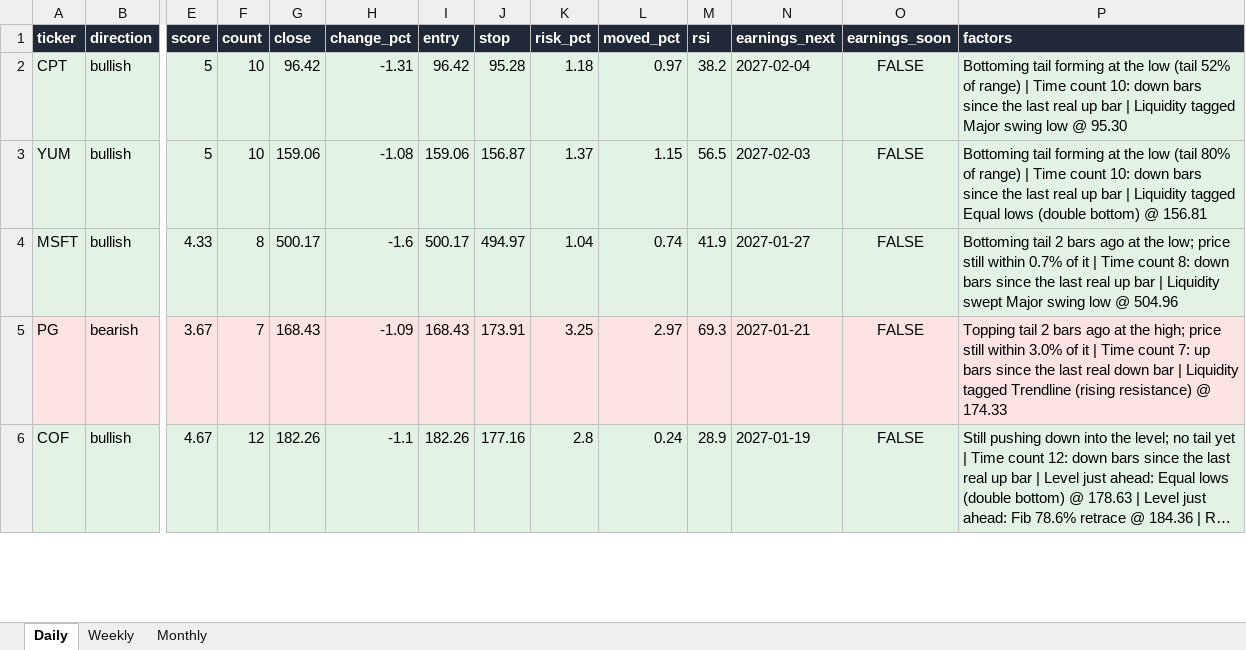
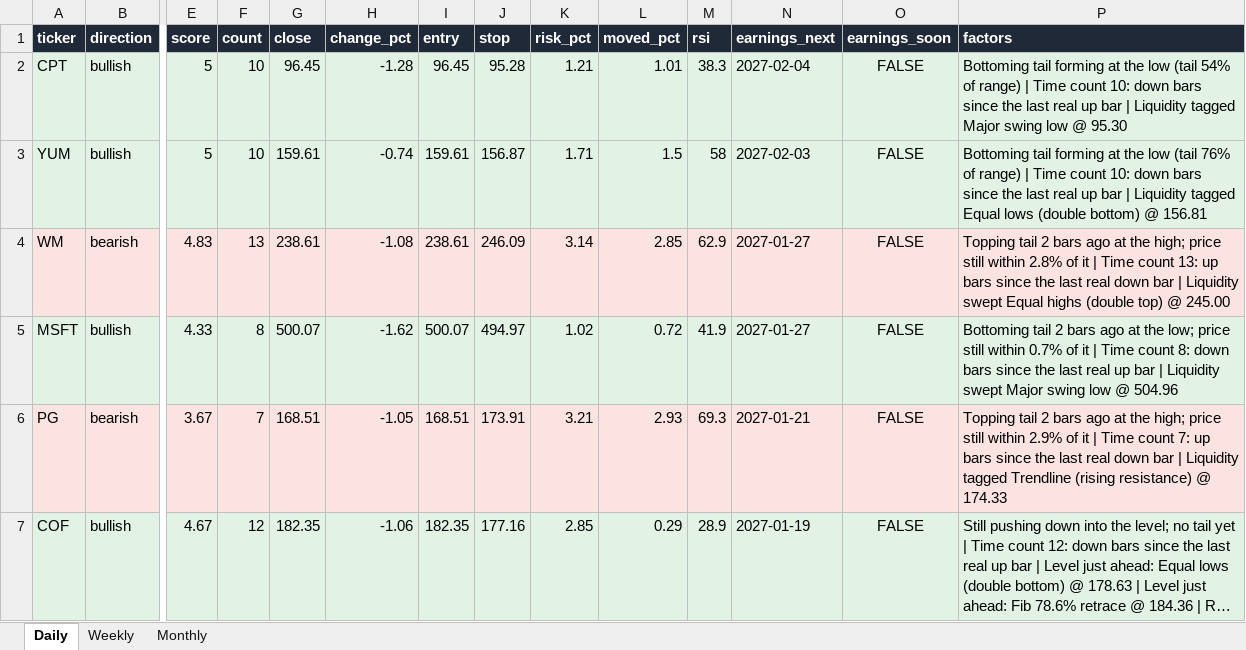
Before and after one commit to Ron1415/reversal-scanner, an Excel workbook: site/reversal_signals.xlsx, sheet Daily, drawn as a sheet; only a part is shown, gaps mark what is left out; long unchanged cells end in …; values as stored, in another font and other column widths than the file's, no borders; addresses are those after the commit; rows hold the shown columns only; the diff covers the shown part only; the diff names each change by its address in the sheet, - before the commit and + after, or states it on an @@ line.

```diff
--- a/site/reversal_signals.xlsx (sheet Daily)
+++ b/site/reversal_signals.xlsx (sheet Daily)
-G2 (close): 96.42
+G2 (close): 96.45
-H2 (change_pct): -1.31
+H2 (change_pct): -1.28
-I2 (entry): 96.42
+I2 (entry): 96.45
-K2 (risk_pct): 1.18
+K2 (risk_pct): 1.21
-L2 (moved_pct): 0.97
+L2 (moved_pct): 1.01
-M2 (rsi): 38.2
+M2 (rsi): 38.3
-P2 (factors): …low (tail 52% of range)…
+P2 (factors): …low (tail 54% of range)…
-G3 (close): 159.06
+G3 (close): 159.61
-H3 (change_pct): -1.08
+H3 (change_pct): -0.74
-I3 (entry): 159.06
+I3 (entry): 159.61
-K3 (risk_pct): 1.37
+K3 (risk_pct): 1.71
-L3 (moved_pct): 1.15
+L3 (moved_pct): 1.5
-M3 (rsi): 56.5
+M3 (rsi): 58
-P3 (factors): …low (tail 80% of range)…
+P3 (factors): …low (tail 76% of range)…
+row 4: WM | bearish | 4.83 | 13 | 238.61 | -1.08 | 238.61 | 246.09 | 3.14 | 2.85 | 62.9 | 2027-01-27 | FALSE | Topping tail 2 bars ago at the high; price still within 2.8% of it | Time count 13: up bars since the last real down bar | Liquidity swept Equal highs (double top) @ 245.00
-G5 (close): 500.17
+G5 (close): 500.07
-H5 (change_pct): -1.6
+H5 (change_pct): -1.62
-I5 (entry): 500.17
+I5 (entry): 500.07
-K5 (risk_pct): 1.04
+K5 (risk_pct): 1.02
-L5 (moved_pct): 0.74
+L5 (moved_pct): 0.72
-G6 (close): 168.43
+G6 (close): 168.51
-H6 (change_pct): -1.09
+H6 (change_pct): -1.05
-I6 (entry): 168.43
+I6 (entry): 168.51
-K6 (risk_pct): 3.25
+K6 (risk_pct): 3.21
-L6 (moved_pct): 2.97
+L6 (moved_pct): 2.93
-P6 (factors): …still within 3.0% of it…
+P6 (factors): …still within 2.9% of it…
-G7 (close): 182.26
+G7 (close): 182.35
-H7 (change_pct): -1.1
+H7 (change_pct): -1.06
-I7 (entry): 182.26
+I7 (entry): 182.35
-K7 (risk_pct): 2.8
+K7 (risk_pct): 2.85
-L7 (moved_pct): 0.24
+L7 (moved_pct): 0.29
```
Also changed, not shown: 3 added rows, 4 removed rows, 153 edited cells and cell formats elsewhere in this sheet, 7 other files.
